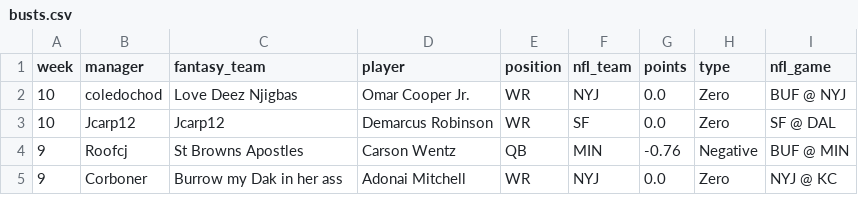
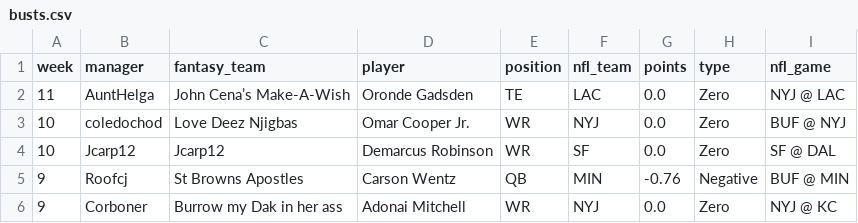
Before and after one commit to roofcj/sleeper-wall-of-shame, a CSV file: docs/busts.csv, drawn as a sheet; only a part is shown; the diff names each change by its address in the sheet, - before the commit and + after, or states it on an @@ line.

```diff
--- a/docs/busts.csv
+++ b/docs/busts.csv
+row 2: 11 | AuntHelga | John Cena’s Make-A-Wish | Oronde Gadsden | TE | LAC | 0.0 | Zero | NYJ @ LAC
```
Also changed, not shown: 5 other files.
